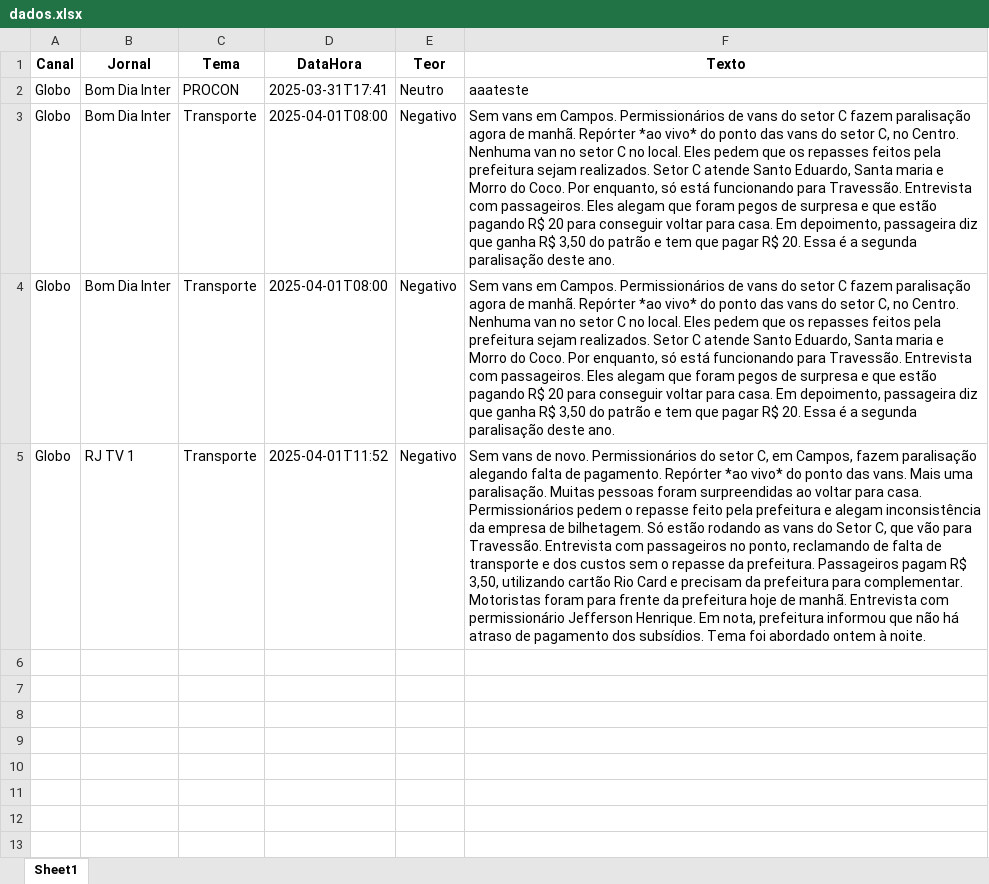
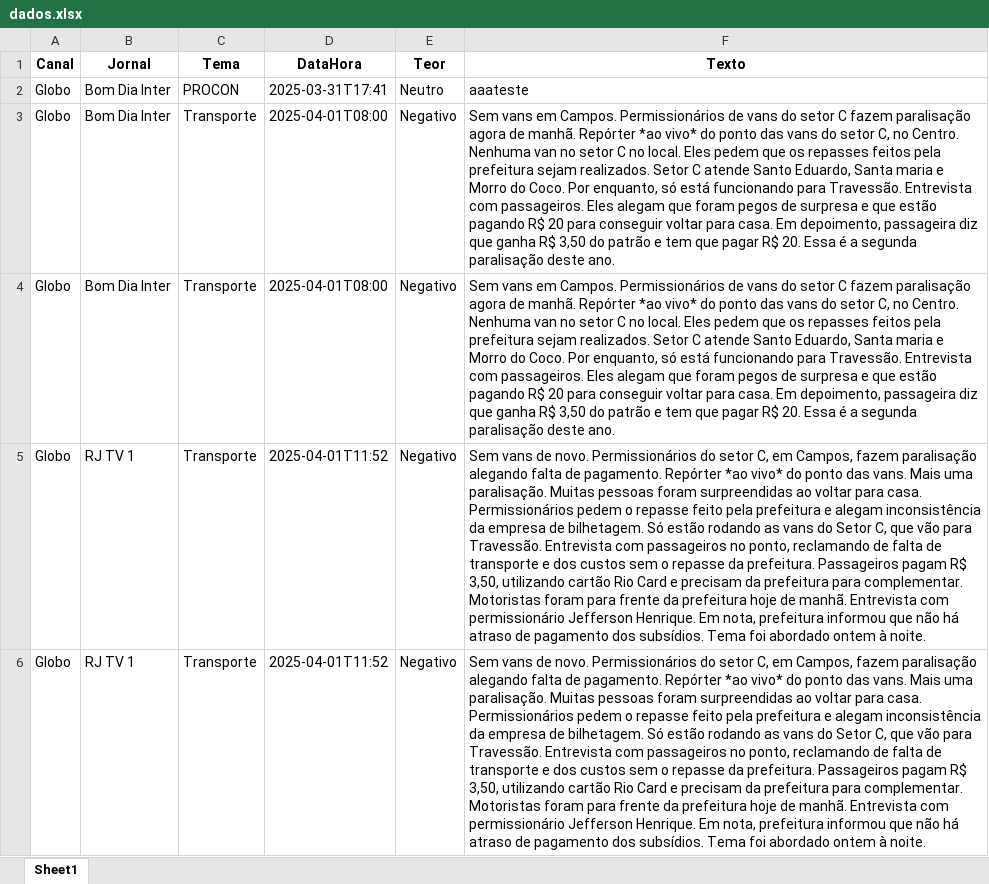
Before and after one commit to Marocosz/webdashtv, an Excel workbook: dados.xlsx, sheet Sheet1, drawn as a sheet; values as stored, in another font and other column widths than the file's, no borders; the diff names each change by its address in the sheet, - before the commit and + after, or states it on an @@ line.

Commit message:
Atualização automática do arquivo Excel

```diff
--- a/dados.xlsx (sheet Sheet1)
+++ b/dados.xlsx (sheet Sheet1)
+row 6: Globo | RJ TV 1 | Transporte | 2025-04-01T11:52 | Negativo | Sem vans de novo. Permissionários do setor C, em Campos, fazem paralisação alegando falta de pagamento. Repórter *ao vivo* do ponto das vans. Mais uma paralisação. Muitas pessoas foram surpreendidas ao voltar para casa. Permissionários pedem o repasse feito pela prefeitura e alegam inconsistência da empresa de bilhetagem. Só estão rodando as vans do Setor C, que vão para Travessão. Entrevista com passageiros no ponto, reclamando de falta de transporte e dos custos sem o repasse da prefeitura. Passageiros pagam R$ 3,50, utilizando cartão Rio Card e precisam da prefeitura para complementar. Motoristas foram para frente da prefeitura hoje de manhã. Entrevista com permissionário Jefferson Henrique. Em nota, prefeitura informou que não há atraso de pagamento dos subsídios. Tema foi abordado ontem à noite.
```
